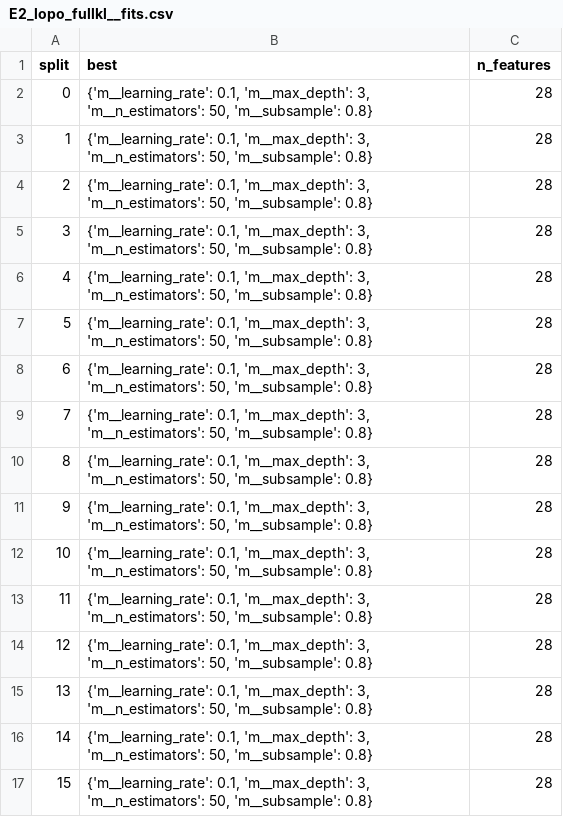
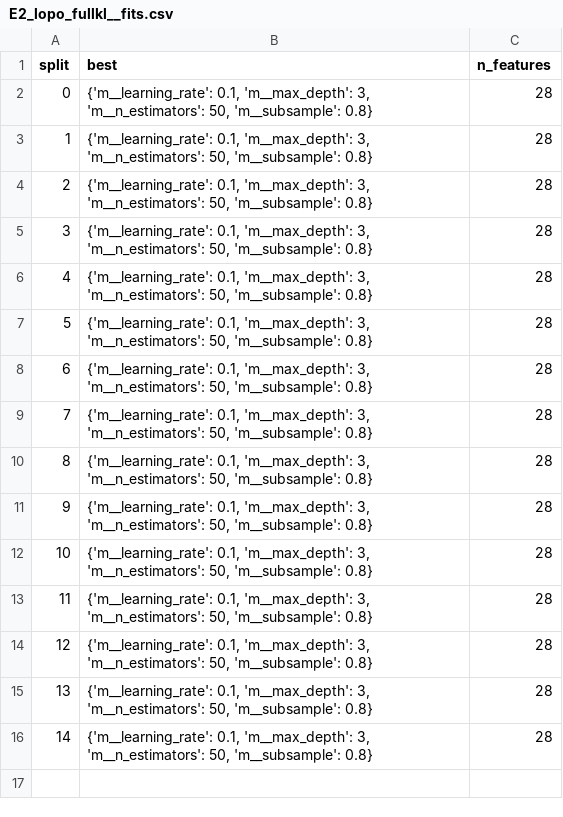
Before and after one commit to MohannadBanat/bigideas-glucose-audit, a CSV file: results/selftest/predictions/E2_lopo_fullkl__fits.csv, drawn as a sheet.

```diff
--- a/results/selftest/predictions/E2_lopo_fullkl__fits.csv
+++ b/results/selftest/predictions/E2_lopo_fullkl__fits.csv
@@ -16,2 +16 @@ split,best,n_features
 14,"{'m__learning_rate': 0.1, 'm__max_depth': 3, 'm__n_estimators': 50, 'm__subsample': 0.8}",28
-15,"{'m__learning_rate': 0.1, 'm__max_depth': 3, 'm__n_estimators': 50, 'm__subsample': 0.8}",28
```
Also changed, not shown: results/selftest/hypotheses.csv, results/selftest/metrics.csv, 32 other files.
